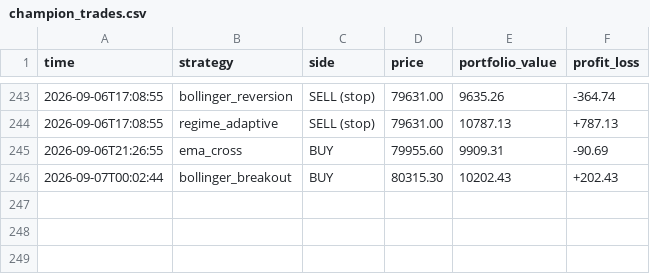
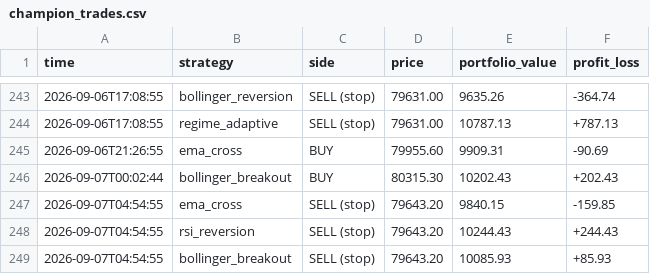
Before and after one commit to tahseenbus/trading-bot, a CSV file: champion_trades.csv, drawn as a sheet; only a part is shown, gaps mark what is left out.

```diff
--- a/champion_trades.csv
+++ b/champion_trades.csv
@@ -246 +246,4 @@ time,strategy,side,price,portfolio_value,profit_loss
 2026-09-07T00:02:44,bollinger_breakout,BUY,80315.30,10202.43,+202.43
+2026-09-07T04:54:55,ema_cross,SELL (stop),79643.20,9840.15,-159.85
+2026-09-07T04:54:55,rsi_reversion,SELL (stop),79643.20,10244.43,+244.43
+2026-09-07T04:54:55,bollinger_breakout,SELL (stop),79643.20,10085.93,+85.93
```
Also changed, not shown: 1 other file.
